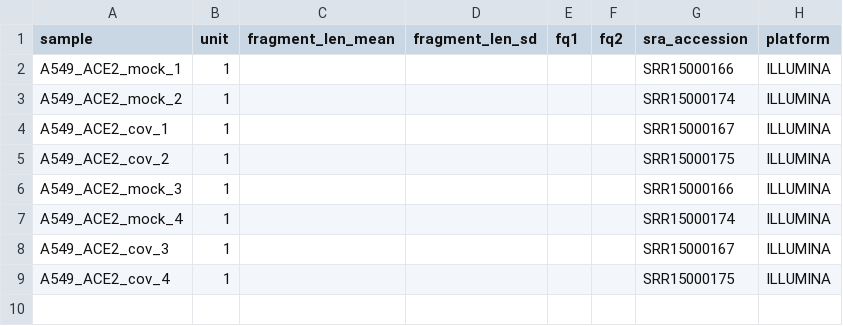
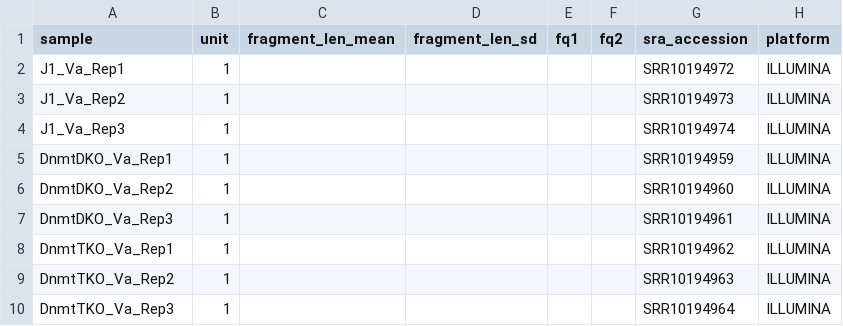
Before and after one commit to Cirm423/Pipelines, a TSV file: ATAC-seq/config/units.tsv, drawn as a sheet.

Commit message:
Changed to ATAC data for testing

```diff
--- a/ATAC-seq/config/units.tsv
+++ b/ATAC-seq/config/units.tsv
@@ -1,9 +1,10 @@
 sample	unit	fragment_len_mean	fragment_len_sd	fq1	fq2	sra_accession	platform
-A549_ACE2_mock_1	1					SRR15000166	ILLUMINA
-A549_ACE2_mock_2	1					SRR15000174	ILLUMINA
-A549_ACE2_cov_1	1					SRR15000167	ILLUMINA
-A549_ACE2_cov_2	1					SRR15000175	ILLUMINA
-A549_ACE2_mock_3	1					SRR15000166	ILLUMINA
-A549_ACE2_mock_4	1					SRR15000174	ILLUMINA
-A549_ACE2_cov_3	1					SRR15000167	ILLUMINA
-A549_ACE2_cov_4	1					SRR15000175	ILLUMINA
+J1_Va_Rep1	1					SRR10194972	ILLUMINA
+J1_Va_Rep2	1					SRR10194973	ILLUMINA
+J1_Va_Rep3	1					SRR10194974	ILLUMINA
+DnmtDKO_Va_Rep1	1					SRR10194959	ILLUMINA
+DnmtDKO_Va_Rep2	1					SRR10194960	ILLUMINA
+DnmtDKO_Va_Rep3	1					SRR10194961	ILLUMINA
+DnmtTKO_Va_Rep1	1					SRR10194962	ILLUMINA
+DnmtTKO_Va_Rep2	1					SRR10194963	ILLUMINA
+DnmtTKO_Va_Rep3	1					SRR10194964	ILLUMINA
```
Also changed, not shown: ATAC-seq/config/samples.tsv.
